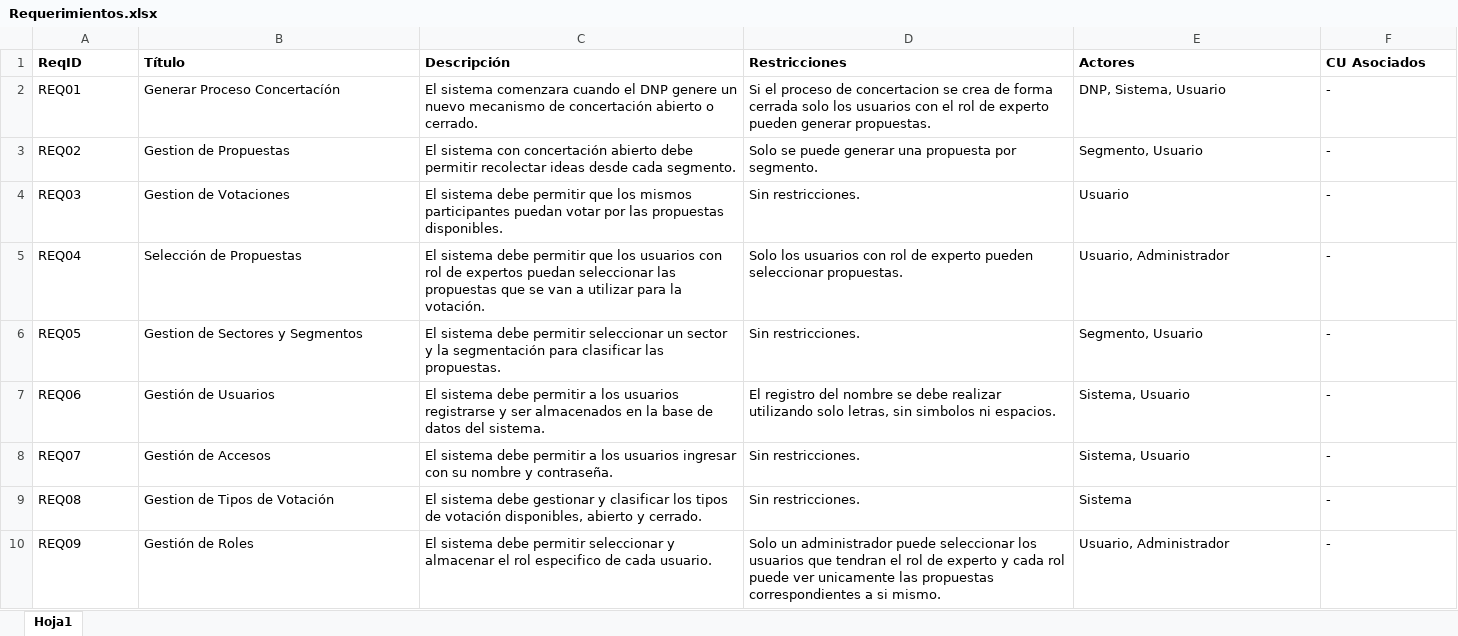
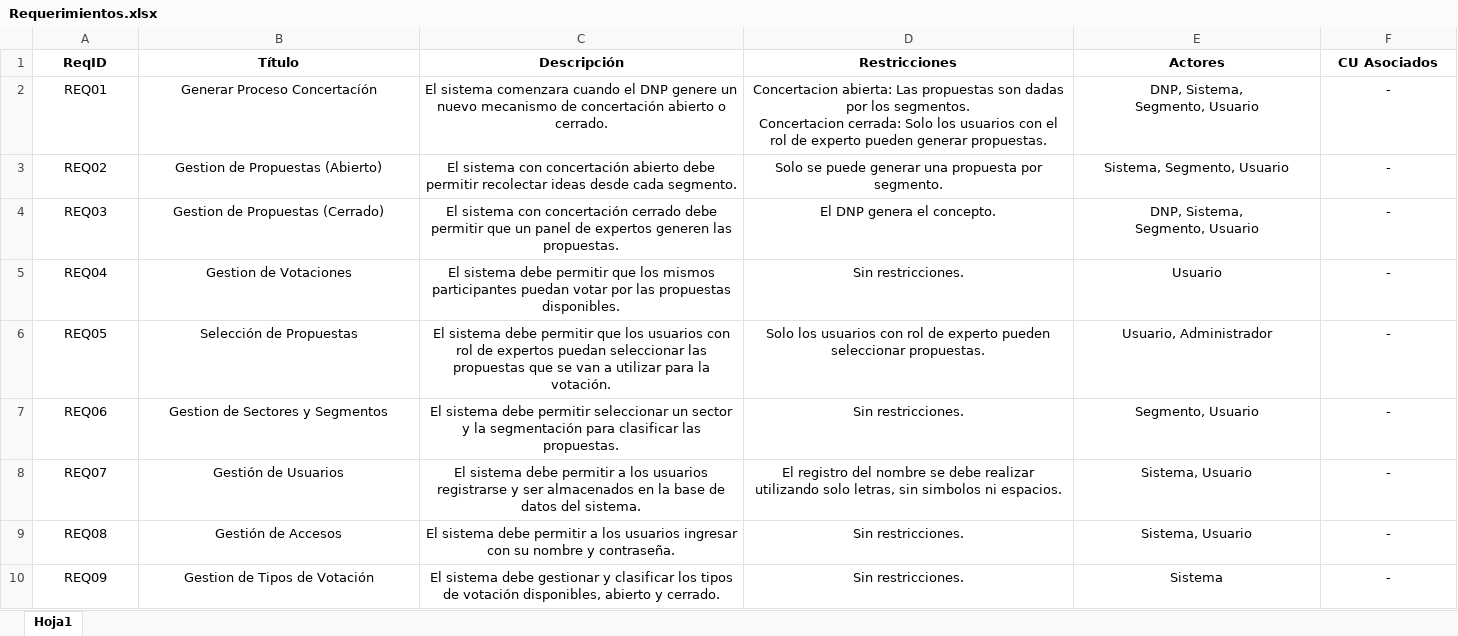
Before and after one commit to XingYi98/Calidad_de_Software_2230, an Excel workbook: Proyecto/Requerimientos.xlsx, sheet Hoja1, drawn as a sheet; only a part is shown; values as stored, in another font and other column widths than the file's, no borders; ↵ is a line break in a cell; the diff covers the shown part only; the diff names each change by its address in the sheet, - before the commit and + after, or states it on an @@ line.

Commit message:
Se añadió algunos casos de uso

```diff
--- a/Proyecto/Requerimientos.xlsx (sheet Hoja1)
+++ b/Proyecto/Requerimientos.xlsx (sheet Hoja1)
-A1:F10 alignment: left
+A1:F10 alignment: center
-D2 (Restricciones): Si el proceso de concertacion se crea de forma cerrada solo los usuarios…
+D2 (Restricciones): Concertacion abierta: Las propuestas son dadas por los segmentos. ↵ Concertacion cerrada: Solo los usuarios…
-E2 (Actores): DNP, Sistema, Usuario
+E2 (Actores): DNP, Sistema, ↵ Segmento, Usuario
-B3 (Título): Gestion de Propuestas
+B3 (Título): Gestion de Propuestas (Abierto)
-E3 (Actores): Segmento, Usuario
+E3 (Actores): Sistema, Segmento, Usuario
-B4 (Título): Gestion de Votaciones
+B4 (Título): Gestion de Propuestas (Cerrado)
-C4 (Descripción): El sistema debe permitir que los mismos participantes puedan votar por las propuestas disponibles.
+C4 (Descripción): El sistema con concertación cerrado debe permitir que un panel de expertos generen las propuestas.
-D4 (Restricciones): Sin restricciones.
+D4 (Restricciones): El DNP genera el concepto.
-E4 (Actores): Usuario
+E4 (Actores): DNP, Sistema, ↵ Segmento, Usuario
-B5 (Título): Selección de Propuestas
+B5 (Título): Gestion de Votaciones
-C5 (Descripción): …que los usuarios con rol de expertos puedan seleccionar las propuestas que se van a utilizar para la votación.
+C5 (Descripción): …que los mismos participantes puedan votar por las propuestas disponibles.
-D5 (Restricciones): Solo los usuarios con rol de experto pueden seleccionar propuestas.
+D5 (Restricciones): Sin restricciones.
-E5 (Actores): Usuario, Administrador
+E5 (Actores): Usuario
-B6 (Título): Gestion de Sectores y Segmentos
+B6 (Título): Selección de Propuestas
-C6 (Descripción): …debe permitir seleccionar un sector y la segmentación para clasificar las propuestas.
+C6 (Descripción): …debe permitir que los usuarios con rol de expertos puedan seleccionar las propuestas que se van a utilizar para la votación.
-D6 (Restricciones): Sin restricciones.
+D6 (Restricciones): Solo los usuarios con rol de experto pueden seleccionar propuestas.
-E6 (Actores): Segmento, Usuario
+E6 (Actores): Usuario, Administrador
-B7 (Título): Gestión de Usuarios
+B7 (Título): Gestion de Sectores y Segmentos
-C7 (Descripción): …debe permitir a los usuarios registrarse y ser almacenados en la base de datos del sistema.
+C7 (Descripción): …debe permitir seleccionar un sector y la segmentación para clasificar las propuestas.
-D7 (Restricciones): El registro del nombre se debe realizar utilizando solo letras, sin simbolos ni espacios.
+D7 (Restricciones): Sin restricciones.
-E7 (Actores): Sistema, Usuario
+E7 (Actores): Segmento, Usuario
-B8 (Título): Gestión de Accesos
+B8 (Título): Gestión de Usuarios
-C8 (Descripción): …los usuarios ingresar con su nombre y contraseña.
+C8 (Descripción): …los usuarios registrarse y ser almacenados en la base de datos del sistema.
-D8 (Restricciones): Sin restricciones.
+D8 (Restricciones): El registro del nombre se debe realizar utilizando solo letras, sin simbolos ni espacios.
-B9 (Título): Gestion de Tipos de Votación
+B9 (Título): Gestión de Accesos
-C9 (Descripción): …sistema debe gestionar y clasificar los tipos de votación disponibles, abierto y cerrado.
+C9 (Descripción): …sistema debe permitir a los usuarios ingresar con su nombre y contraseña.
-E9 (Actores): Sistema
+E9 (Actores): Sistema, Usuario
-B10 (Título): Gestión de Roles
+B10 (Título): Gestion de Tipos de Votación
-C10 (Descripción): …sistema debe permitir seleccionar y almacenar el rol especifico de cada usuario.
+C10 (Descripción): …sistema debe gestionar y clasificar los tipos de votación disponibles, abierto y cerrado.
-D10 (Restricciones): Solo un administrador puede seleccionar los usuarios que tendran el rol de experto y cada rol puede ver unicamente las propuestas correspondientes a si mismo.
+D10 (Restricciones): Sin restricciones.
-E10 (Actores): Usuario, Administrador
+E10 (Actores): Sistema
```
Also changed, not shown: 5 added rows, 19 edited cells and cell formats elsewhere in this sheet.
